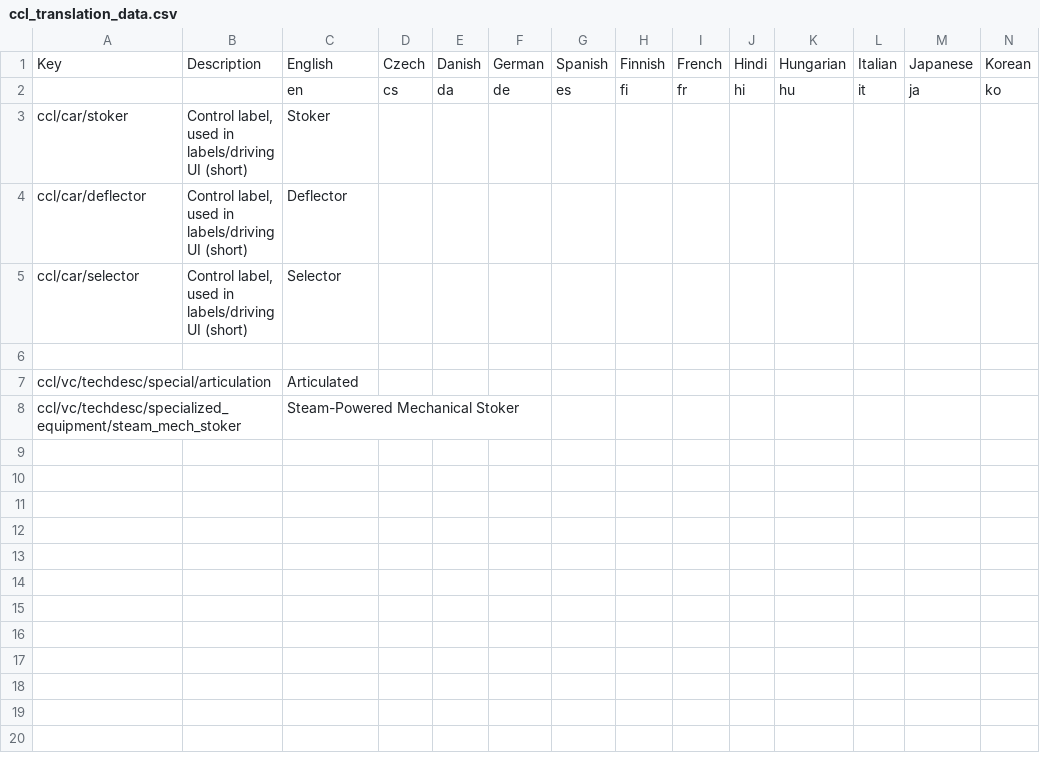
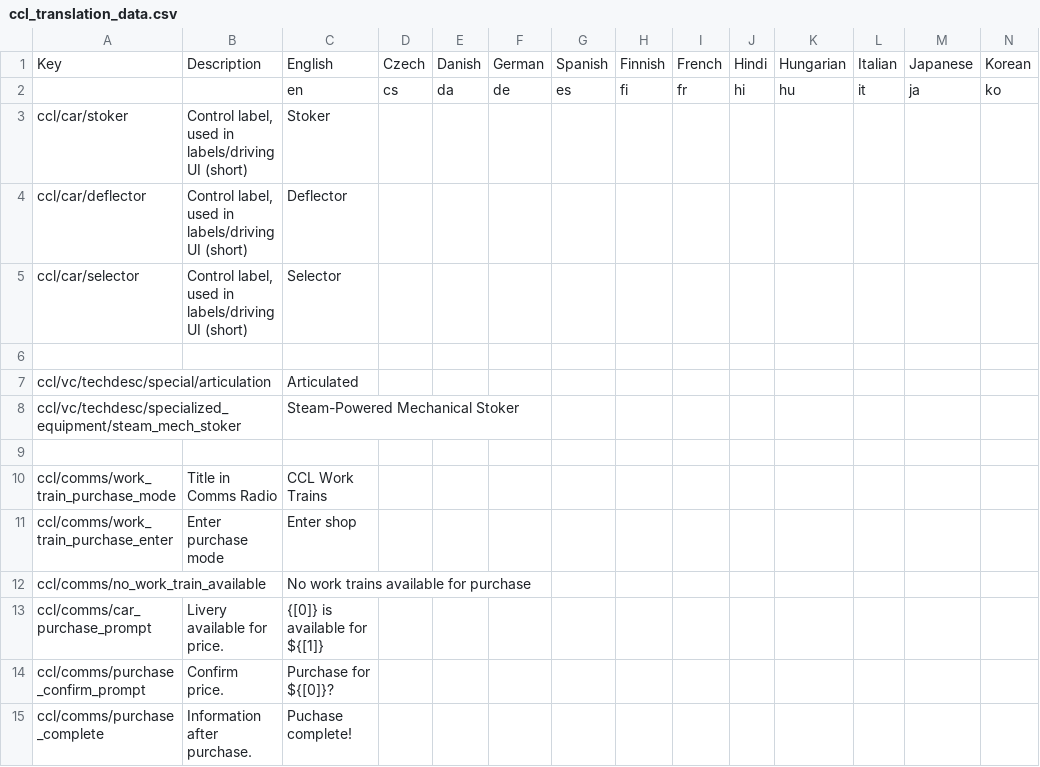
Before and after one commit to derail-valley-modding/custom-car-loader, a CSV file: ccl_translation_data.csv, drawn as a sheet; only a part is shown; rows hold the shown columns only; the diff names each change by its address in the sheet, - before the commit and + after, or states it on an @@ line.

Commit message:
Added purchase comms radio mode.

```diff
--- a/ccl_translation_data.csv
+++ b/ccl_translation_data.csv
+row 9: (empty)
+row 10: ccl/comms/work_train_purchase_mode | Title in Comms Radio | CCL Work Trains
+row 11: ccl/comms/work_train_purchase_enter | Enter purchase mode | Enter shop
+row 12: ccl/comms/no_work_train_available |  | No work trains available for purchase
+row 13: ccl/comms/car_purchase_prompt | Livery available for price. | {[0]} is available for ${[1]}
+row 14: ccl/comms/purchase_confirm_prompt | Confirm price. | Purchase for ${[0]}?
+row 15: ccl/comms/purchase_complete | Information after purchase. | Puchase complete!
```
Also changed, not shown: 9 other files.
